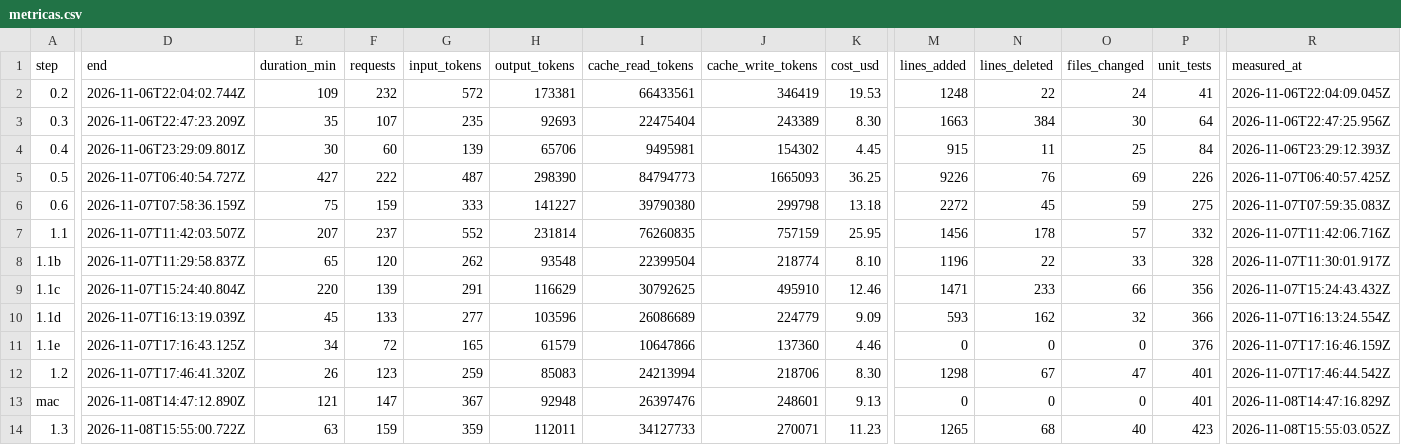
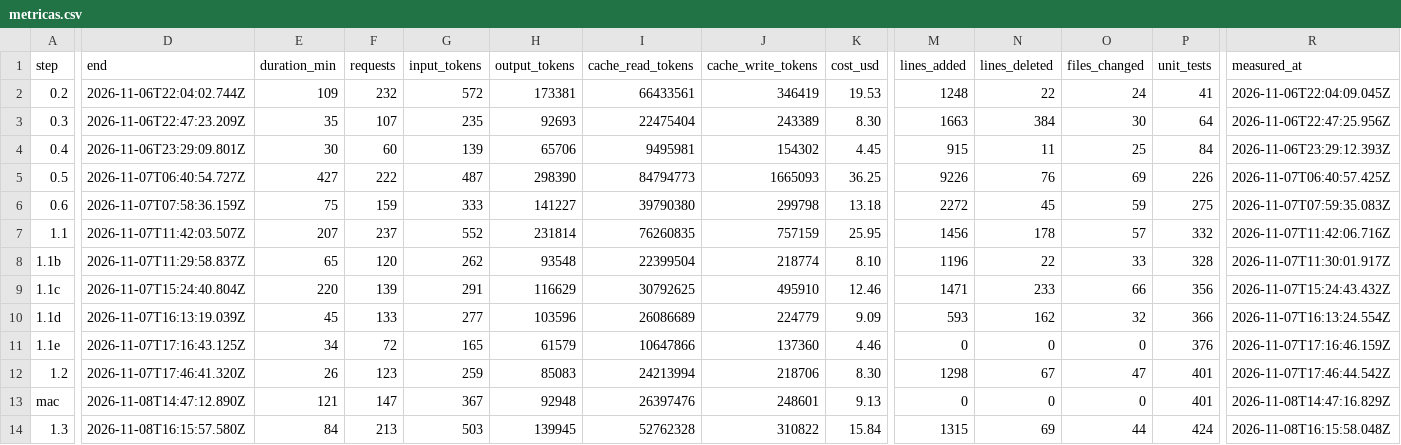
Before and after one commit to PeHachePe/tutoria, a CSV file: docs/bitacora/metricas.csv, drawn as a sheet; only a part is shown, gaps mark what is left out; the diff names each change by its address in the sheet, - before the commit and + after, or states it on an @@ line.

Commit message:
docs: update step 1.3 metrics (step 1.3)
The metrics of step 1.3 were taken before iteration 2 and the commits.
They now cover the whole session (1 h 24 min, 15.84 $ equivalent), with
the line changes of the step taken from git, as the script only counts
uncommitted changes. The registry row also gets the right number of
tests, both iterations and the hashes commit f3d26db.

```diff
--- a/docs/bitacora/metricas.csv
+++ b/docs/bitacora/metricas.csv
-D14 (end): 2026-11-08T15:55:00.722Z
+D14 (end): 2026-11-08T16:15:57.580Z
-E14 (duration_min): 63
+E14 (duration_min): 84
-F14 (requests): 159
+F14 (requests): 213
-G14 (input_tokens): 359
+G14 (input_tokens): 503
-H14 (output_tokens): 112011
+H14 (output_tokens): 139945
-I14 (cache_read_tokens): 34127733
+I14 (cache_read_tokens): 52762328
-J14 (cache_write_tokens): 270071
+J14 (cache_write_tokens): 310822
-K14 (cost_usd): 11.23
+K14 (cost_usd): 15.84
-M14 (lines_added): 1265
+M14 (lines_added): 1315
-N14 (lines_deleted): 68
+N14 (lines_deleted): 69
-O14 (files_changed): 40
+O14 (files_changed): 44
-P14 (unit_tests): 423
+P14 (unit_tests): 424
-R14 (measured_at): 2026-11-08T15:55:03.052Z
+R14 (measured_at): 2026-11-08T16:15:58.048Z
```
Also changed, not shown: 2 other files.
